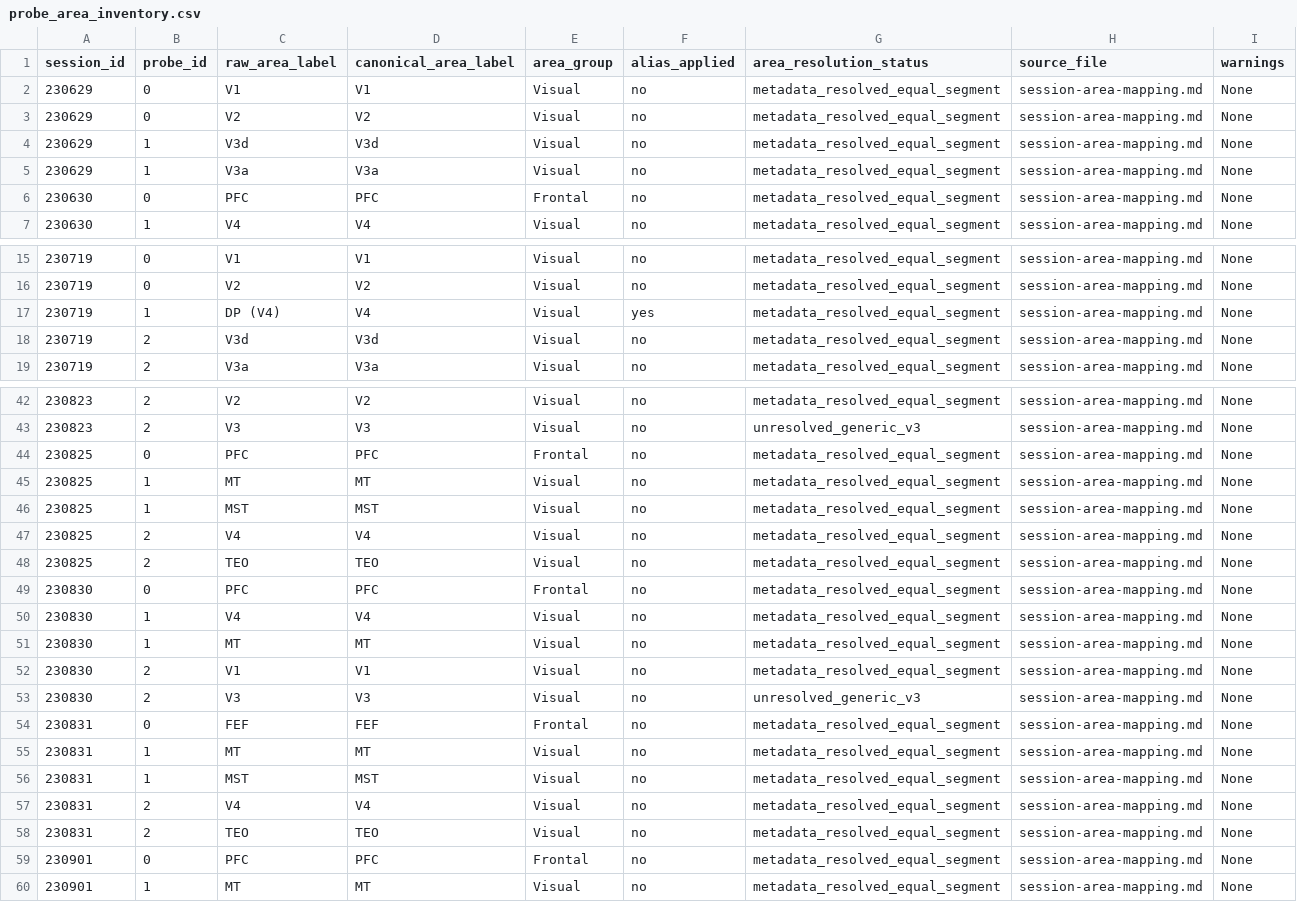
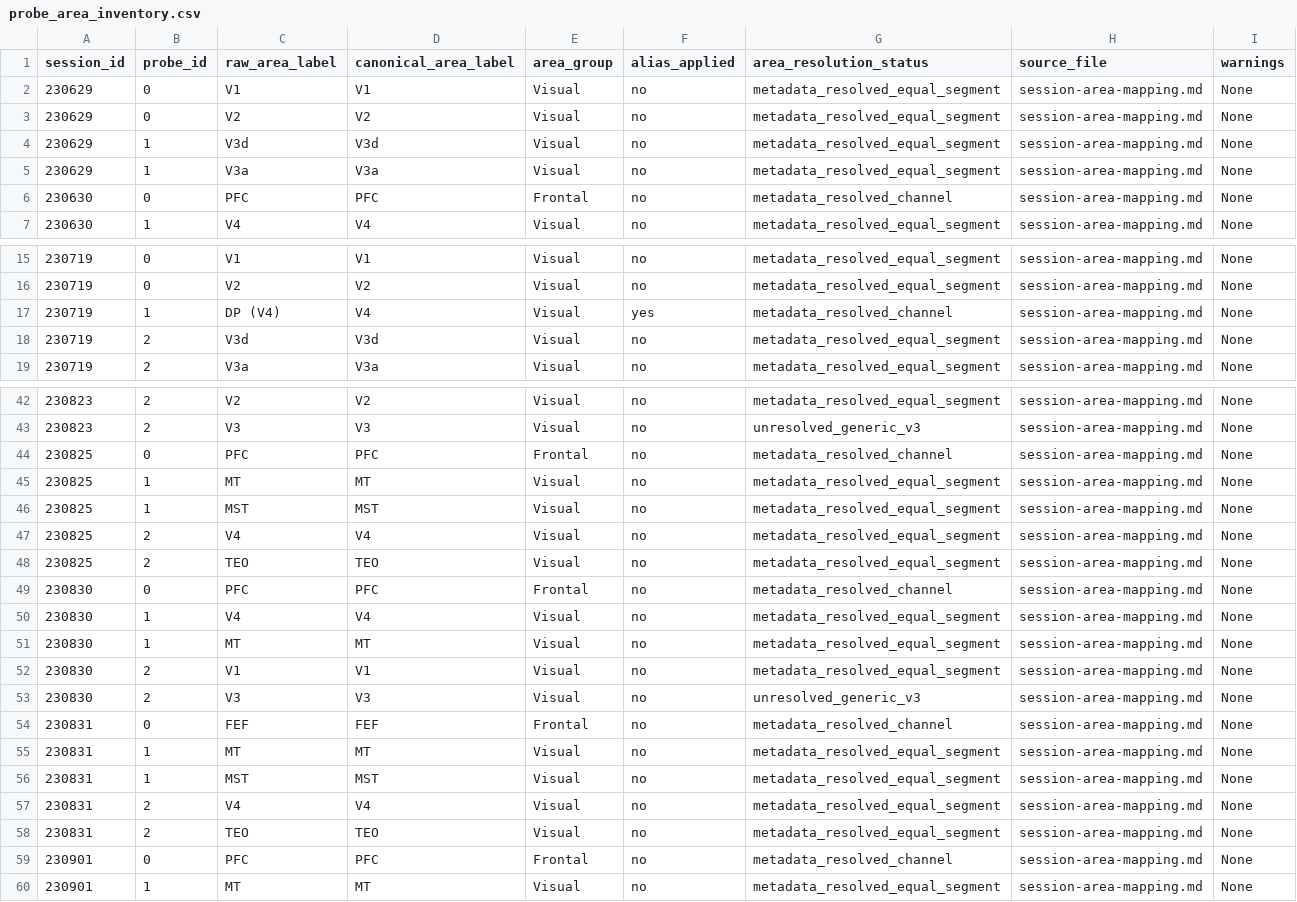
Before and after one commit to HNXJ/jnwb, a CSV file: reports/analysis_A6_area_probe_metadata/probe_area_inventory.csv, drawn as a sheet; only a part is shown, gaps mark what is left out; the diff covers the shown part only.

Commit message:
Implement and execute Phase A6 area/probe/unit/channel metadata inventory under strict ALPHA-THETA patch constraints

```diff
--- a/reports/analysis_A6_area_probe_metadata/probe_area_inventory.csv
+++ b/reports/analysis_A6_area_probe_metadata/probe_area_inventory.csv
@@ -5,3 +5,3 @@ session_id,probe_id,raw_area_label,canonical_area_label,area_group,alias_applied
 230629,1,V3a,V3a,Visual,no,metadata_resolved_equal_segment,session-area-mapping.md,None
-230630,0,PFC,PFC,Frontal,no,metadata_resolved_equal_segment,session-area-mapping.md,None
+230630,0,PFC,PFC,Frontal,no,metadata_resolved_channel,session-area-mapping.md,None
 230630,1,V4,V4,Visual,no,metadata_resolved_equal_segment,session-area-mapping.md,None
@@ -16,3 +16,3 @@ session_id,probe_id,raw_area_label,canonical_area_label,area_group,alias_applied
 230719,0,V2,V2,Visual,no,metadata_resolved_equal_segment,session-area-mapping.md,None
-230719,1,DP (V4),V4,Visual,yes,metadata_resolved_equal_segment,session-area-mapping.md,None
+230719,1,DP (V4),V4,Visual,yes,metadata_resolved_channel,session-area-mapping.md,None
 230719,2,V3d,V3d,Visual,no,metadata_resolved_equal_segment,session-area-mapping.md,None
@@ -43,3 +43,3 @@ session_id,probe_id,raw_area_label,canonical_area_label,area_group,alias_applied
 230823,2,V3,V3,Visual,no,unresolved_generic_v3,session-area-mapping.md,None
-230825,0,PFC,PFC,Frontal,no,metadata_resolved_equal_segment,session-area-mapping.md,None
+230825,0,PFC,PFC,Frontal,no,metadata_resolved_channel,session-area-mapping.md,None
 230825,1,MT,MT,Visual,no,metadata_resolved_equal_segment,session-area-mapping.md,None
@@ -48,3 +48,3 @@ session_id,probe_id,raw_area_label,canonical_area_label,area_group,alias_applied
 230825,2,TEO,TEO,Visual,no,metadata_resolved_equal_segment,session-area-mapping.md,None
-230830,0,PFC,PFC,Frontal,no,metadata_resolved_equal_segment,session-area-mapping.md,None
+230830,0,PFC,PFC,Frontal,no,metadata_resolved_channel,session-area-mapping.md,None
 230830,1,V4,V4,Visual,no,metadata_resolved_equal_segment,session-area-mapping.md,None
@@ -53,3 +53,3 @@ session_id,probe_id,raw_area_label,canonical_area_label,area_group,alias_applied
 230830,2,V3,V3,Visual,no,unresolved_generic_v3,session-area-mapping.md,None
-230831,0,FEF,FEF,Frontal,no,metadata_resolved_equal_segment,session-area-mapping.md,None
+230831,0,FEF,FEF,Frontal,no,metadata_resolved_channel,session-area-mapping.md,None
 230831,1,MT,MT,Visual,no,metadata_resolved_equal_segment,session-area-mapping.md,None
@@ -58,3 +58,3 @@ session_id,probe_id,raw_area_label,canonical_area_label,area_group,alias_applied
 230831,2,TEO,TEO,Visual,no,metadata_resolved_equal_segment,session-area-mapping.md,None
-230901,0,PFC,PFC,Frontal,no,metadata_resolved_equal_segment,session-area-mapping.md,None
+230901,0,PFC,PFC,Frontal,no,metadata_resolved_channel,session-area-mapping.md,None
 230901,1,MT,MT,Visual,no,metadata_resolved_equal_segment,session-area-mapping.md,None
```
Also changed, not shown: 3 edited cells elsewhere in this file, 8 other files.
